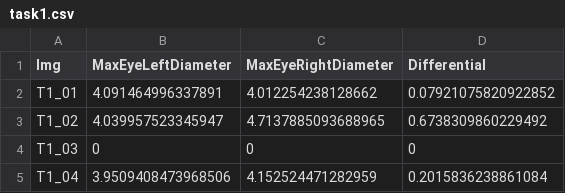
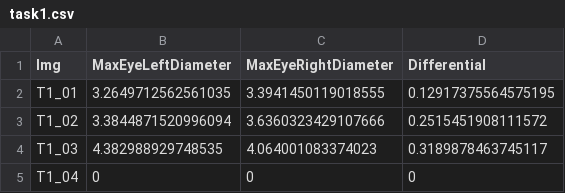
Before and after one commit to cataldosara98/Tobii-Glasses-Thesis-main, a CSV file: out/task1.csv, drawn as a sheet.

```diff
--- a/out/task1.csv
+++ b/out/task1.csv
@@ -1,5 +1,5 @@
 Img,MaxEyeLeftDiameter,MaxEyeRightDiameter,Differential
-T1_01,4.091464996337891,4.012254238128662,0.07921075820922852
-T1_02,4.039957523345947,4.7137885093688965,0.6738309860229492
-T1_03,0,0,0
-T1_04,3.9509408473968506,4.152524471282959,0.2015836238861084
+T1_01,3.2649712562561035,3.3941450119018555,0.12917375564575195
+T1_02,3.3844871520996094,3.6360323429107666,0.2515451908111572
+T1_03,4.382988929748535,4.064001083374023,0.3189878463745117
+T1_04,0,0,0
```
Also changed, not shown: 4 other files.
